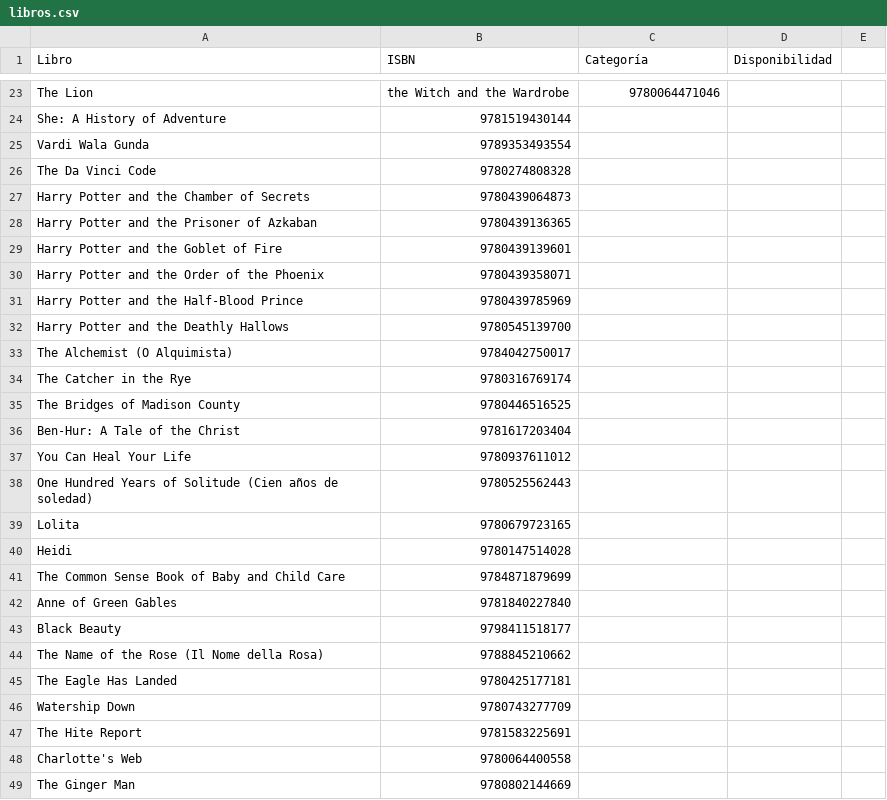
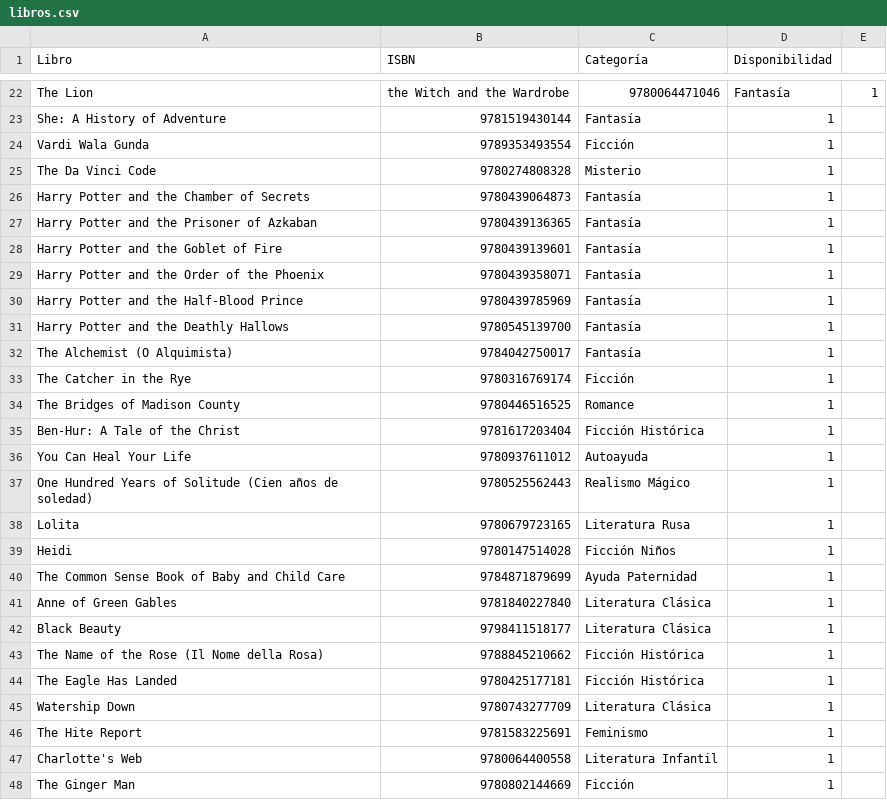
Before and after one commit to guti10x/Gestor-de-bibliotecas, a CSV file: biblioteca/csv/libros.csv, drawn as a sheet; only a part is shown, gaps mark what is left out; addresses are those after the commit; the diff covers the shown part only; the diff names each change by its address in the sheet, - before the commit and + after, or states it on an @@ line.

```diff
--- a/biblioteca/csv/libros.csv
+++ b/biblioteca/csv/libros.csv
-D22 (Disponibilidad): (empty)
+D22 (Disponibilidad): Fantasía
-E22: (empty)
+E22: 1
-C23 (Categoría): (empty)
+C23 (Categoría): Fantasía
-D23:D48 (Disponibilidad): (empty)
+D23:D48 (Disponibilidad): 1
-C24 (Categoría): (empty)
+C24 (Categoría): Ficción
-C25 (Categoría): (empty)
+C25 (Categoría): Misterio
-C26:C32 (Categoría): (empty)
+C26:C32 (Categoría): Fantasía
-C33 (Categoría): (empty)
+C33 (Categoría): Ficción
-C34 (Categoría): (empty)
+C34 (Categoría): Romance
-C35 (Categoría): (empty)
+C35 (Categoría): Ficción Histórica
-C36 (Categoría): (empty)
+C36 (Categoría): Autoayuda
-C37 (Categoría): (empty)
+C37 (Categoría): Realismo Mágico
-C38 (Categoría): (empty)
+C38 (Categoría): Literatura Rusa
-C39 (Categoría): (empty)
+C39 (Categoría): Ficción Niños
-C40 (Categoría): (empty)
+C40 (Categoría): Ayuda Paternidad
-C41:C42 (Categoría): (empty)
+C41:C42 (Categoría): Literatura Clásica
-C43:C44 (Categoría): (empty)
+C43:C44 (Categoría): Ficción Histórica
-C45 (Categoría): (empty)
+C45 (Categoría): Literatura Clásica
-C46 (Categoría): (empty)
+C46 (Categoría): Feminismo
-C47 (Categoría): (empty)
+C47 (Categoría): Literatura Infantil
-C48 (Categoría): (empty)
+C48 (Categoría): Ficción
```
Also changed, not shown: 1 added row, 2 removed rows and 38 edited cells elsewhere in this file, biblioteca/csv/usuarios.csv.
